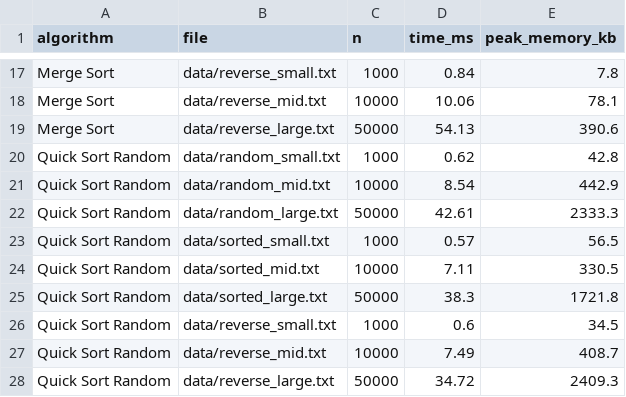
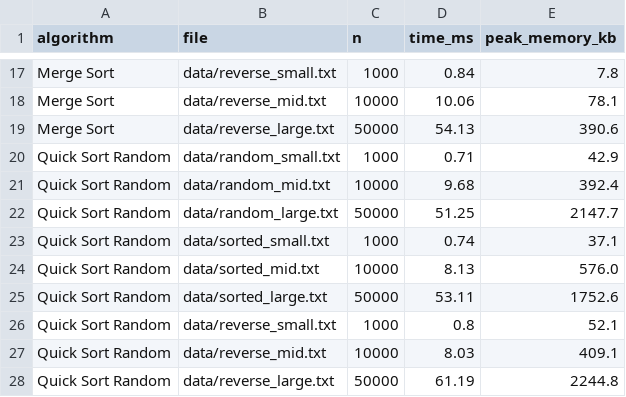
Before and after one commit to nkonovets/MSCS532_Assignment4, a CSV file: results.csv, drawn as a sheet; only a part is shown, gaps mark what is left out.

```diff
--- a/results.csv
+++ b/results.csv
@@ -19,10 +19,10 @@ Merge Sort,data/reverse_mid.txt,10000,10.06,78.1
 Merge Sort,data/reverse_large.txt,50000,54.13,390.6
-Quick Sort Random,data/random_small.txt,1000,0.62,42.8
-Quick Sort Random,data/random_mid.txt,10000,8.54,442.9
-Quick Sort Random,data/random_large.txt,50000,42.61,2333.3
-Quick Sort Random,data/sorted_small.txt,1000,0.57,56.5
-Quick Sort Random,data/sorted_mid.txt,10000,7.11,330.5
-Quick Sort Random,data/sorted_large.txt,50000,38.3,1721.8
-Quick Sort Random,data/reverse_small.txt,1000,0.6,34.5
-Quick Sort Random,data/reverse_mid.txt,10000,7.49,408.7
-Quick Sort Random,data/reverse_large.txt,50000,34.72,2409.3
+Quick Sort Random,data/random_small.txt,1000,0.71,42.9
+Quick Sort Random,data/random_mid.txt,10000,9.68,392.4
+Quick Sort Random,data/random_large.txt,50000,51.25,2147.7
+Quick Sort Random,data/sorted_small.txt,1000,0.74,37.1
+Quick Sort Random,data/sorted_mid.txt,10000,8.13,576.0
+Quick Sort Random,data/sorted_large.txt,50000,53.11,1752.6
+Quick Sort Random,data/reverse_small.txt,1000,0.8,52.1
+Quick Sort Random,data/reverse_mid.txt,10000,8.03,409.1
+Quick Sort Random,data/reverse_large.txt,50000,61.19,2244.8
```
Also changed, not shown: 4 other files.
